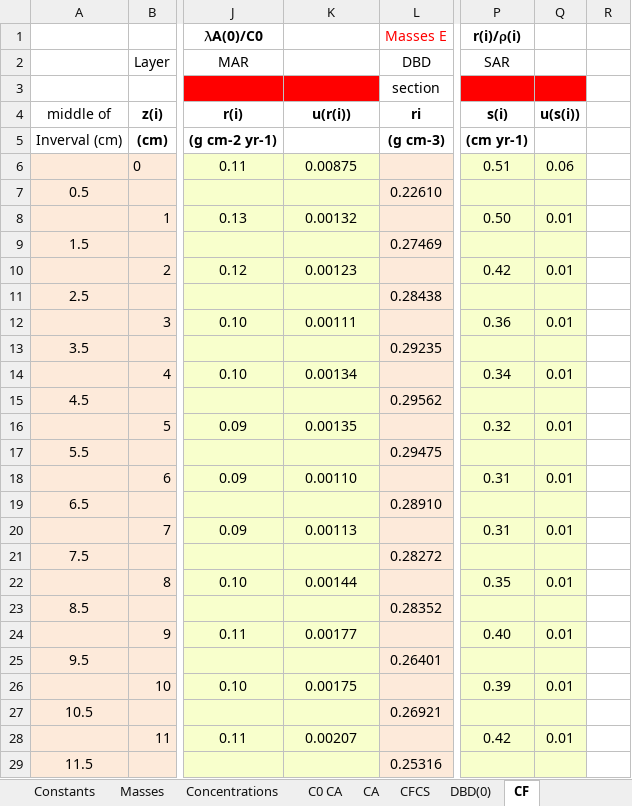
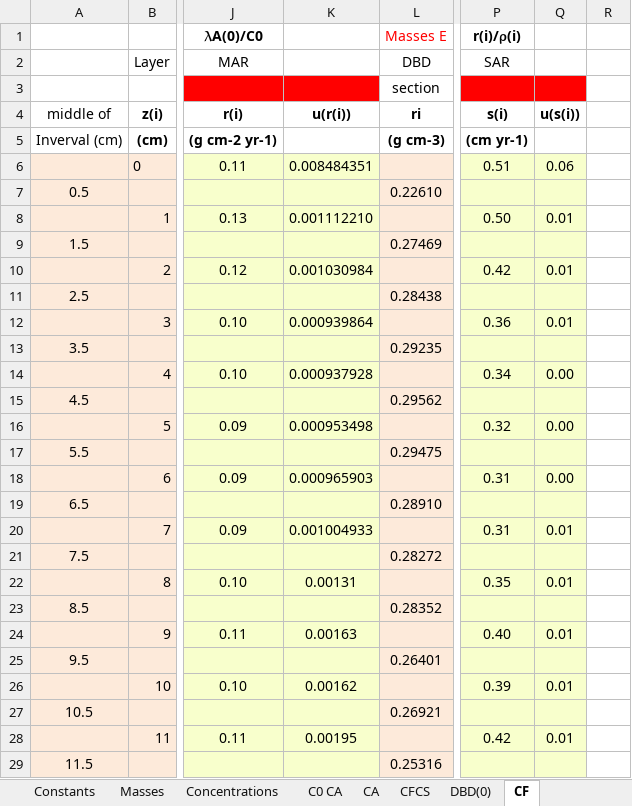
Before and after one commit to ram-24-mp/Pb210Modeler, an Excel workbook: Pb210_spreadsheet_example_GC-03.xlsx, sheet CF, drawn as a sheet; only a part is shown, gaps mark what is left out; values as stored, in another font and other column widths than the file's, no borders; charts and pictures not drawn; the diff covers the shown part only; the diff names each change by its address in the sheet, - before the commit and + after, or states it on an @@ line.

```diff
--- a/Pb210_spreadsheet_example_GC-03.xlsx (sheet CF)
+++ b/Pb210_spreadsheet_example_GC-03.xlsx (sheet CF)
-K6 (u(r(i))): 0.00875
+K6 (u(r(i))): 0.008484351
-K8 (u(r(i))): 0.00132
+K8 (u(r(i))): 0.001112210
-K10 (u(r(i))): 0.00123
+K10 (u(r(i))): 0.001030984
-K12 (u(r(i))): 0.00111
+K12 (u(r(i))): 0.000939864
-K14 (u(r(i))): 0.00134
+K14 (u(r(i))): 0.000937928
-Q14 (u(s(i))): 0.01
+Q14 (u(s(i))): 0.00
-K16 (u(r(i))): 0.00135
+K16 (u(r(i))): 0.000953498
-Q16 (u(s(i))): 0.01
+Q16 (u(s(i))): 0.00
-K18 (u(r(i))): 0.00110
+K18 (u(r(i))): 0.000965903
-Q18 (u(s(i))): 0.01
+Q18 (u(s(i))): 0.00
-K20 (u(r(i))): 0.00113
+K20 (u(r(i))): 0.001004933
-K22 (u(r(i))): 0.00144
+K22 (u(r(i))): 0.00131
-K24 (u(r(i))): 0.00177
+K24 (u(r(i))): 0.00163
-K26 (u(r(i))): 0.00175
+K26 (u(r(i))): 0.00162
-K28 (u(r(i))): 0.00207
+K28 (u(r(i))): 0.00195
```
Also changed, not shown: 23 edited cells elsewhere in this sheet, charts or pictures, 1 other file.
